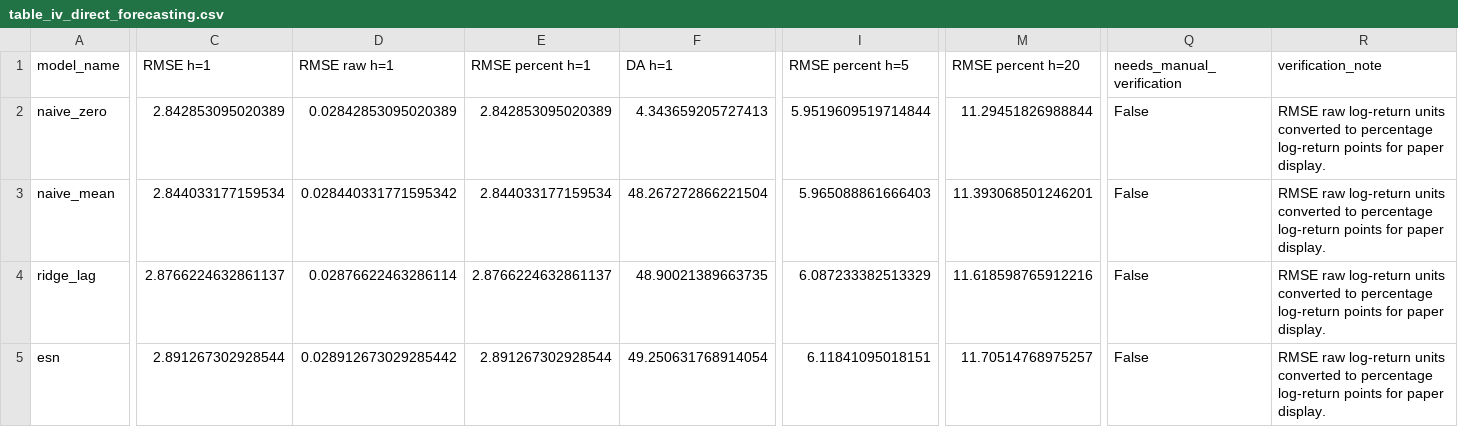
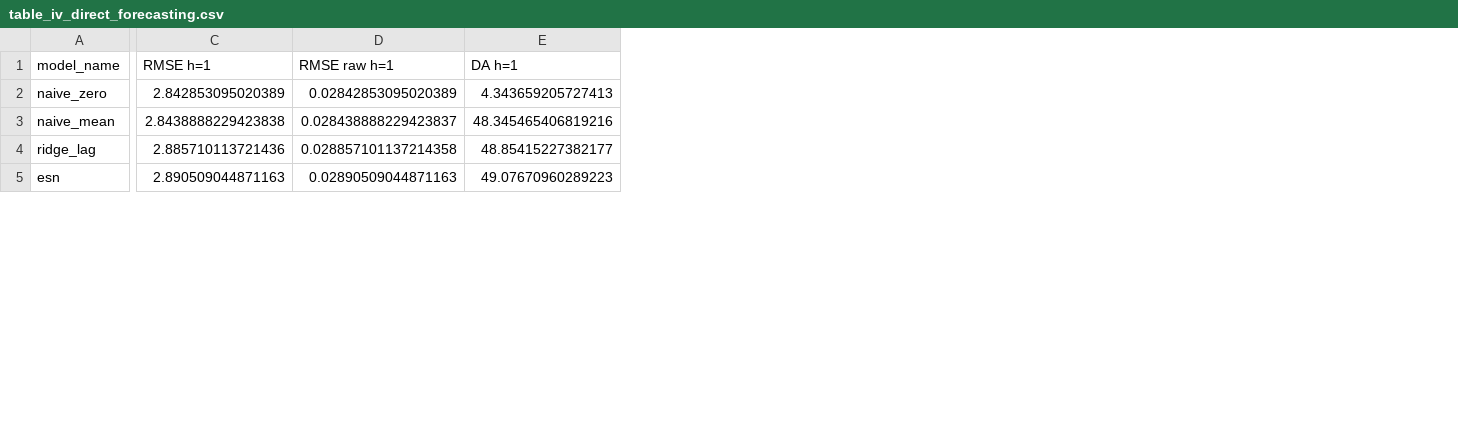
Before and after one commit to crynowd/TS_fcst, a CSV file: paper_icdm/tables/table_iv_direct_forecasting.csv, drawn as a sheet; only a part is shown, gaps mark what is left out; removed rows and columns are numbered as before the commit, all else as after; the diff covers the shown part only; the diff names each change by its address in the sheet, - before the commit and + after, or states it on an @@ line.

```diff
--- a/paper_icdm/tables/table_iv_direct_forecasting.csv
+++ b/paper_icdm/tables/table_iv_direct_forecasting.csv
-column E (RMSE percent h=1), rows 2-5: 2.842853095020389 | 2.844033177159534 | 2.8766224632861137 | 2.891267302928544
-column I (RMSE percent h=5), rows 2-5: 5.9519609519714844 | 5.965088861666403 | 6.087233382513329 | 6.11841095018151
-column M (RMSE percent h=20), rows 2-5: 11.29451826988844 | 11.393068501246201 | 11.618598765912216 | 11.70514768975257
-column Q (needs_manual_verification), rows 2-5: all False
-column R (verification_note), rows 2-5: all RMSE raw log-return units converted to percentage log-return points for paper display.
-C3 (RMSE h=1): 2.844033177159534
+C3 (RMSE h=1): 2.8438888229423838
-D3 (RMSE raw h=1): 0.028440331771595342
+D3 (RMSE raw h=1): 0.028438888229423837
-E3 (DA h=1): 48.267272866221504
+E3 (DA h=1): 48.345465406819216
-C4 (RMSE h=1): 2.8766224632861137
+C4 (RMSE h=1): 2.885710113721436
-D4 (RMSE raw h=1): 0.02876622463286114
+D4 (RMSE raw h=1): 0.028857101137214358
-E4 (DA h=1): 48.90021389663735
+E4 (DA h=1): 48.85415227382177
-C5 (RMSE h=1): 2.891267302928544
+C5 (RMSE h=1): 2.890509044871163
-D5 (RMSE raw h=1): 0.028912673029285442
+D5 (RMSE raw h=1): 0.02890509044871163
-E5 (DA h=1): 49.250631768914054
+E5 (DA h=1): 49.07670960289223
```
Also changed, not shown: 69 edited cells elsewhere in this file, paper_icdm/tables/table_i_features.csv, paper_icdm/tables/table_ii_candidates.csv, 17 other files.
